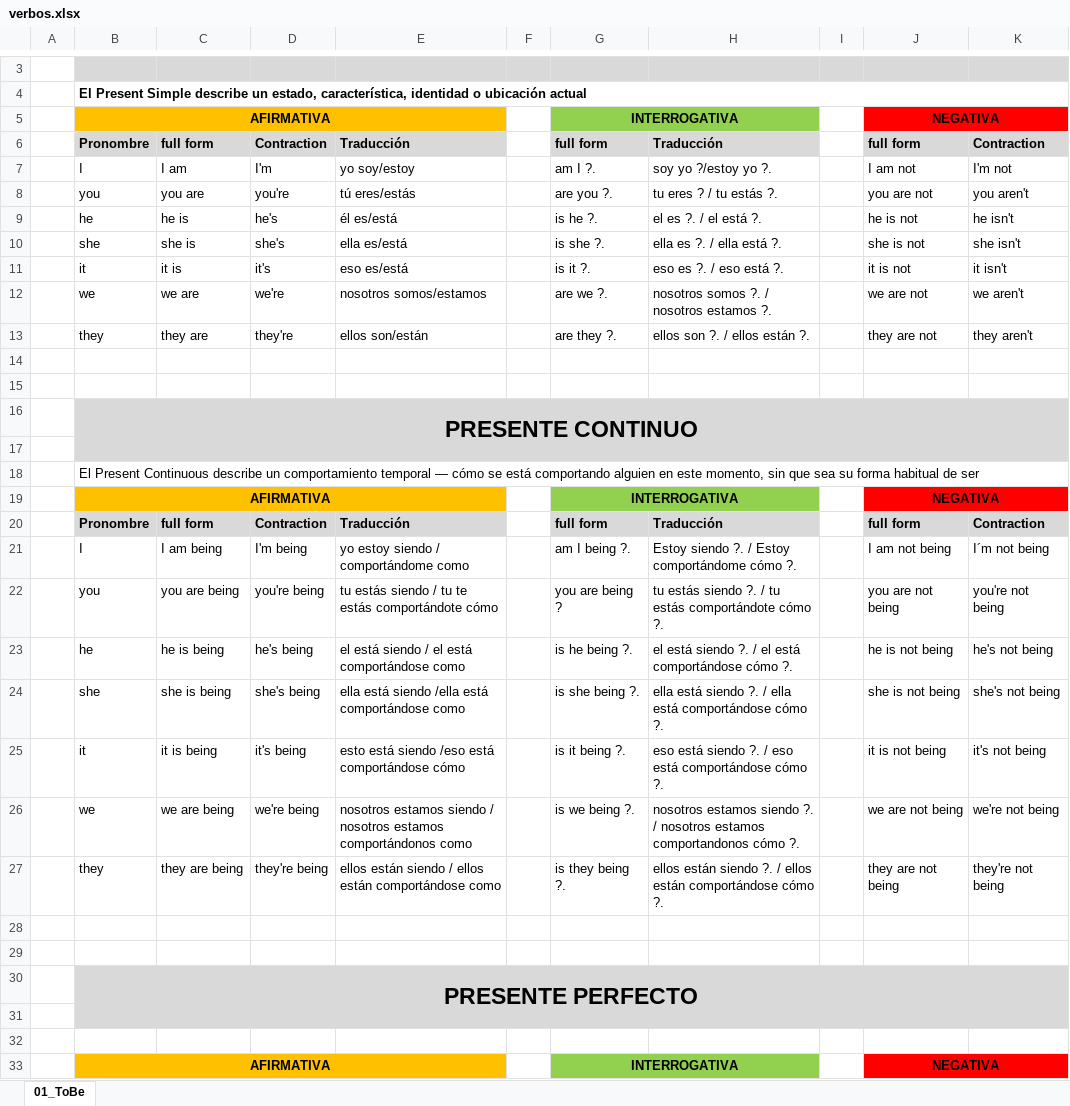
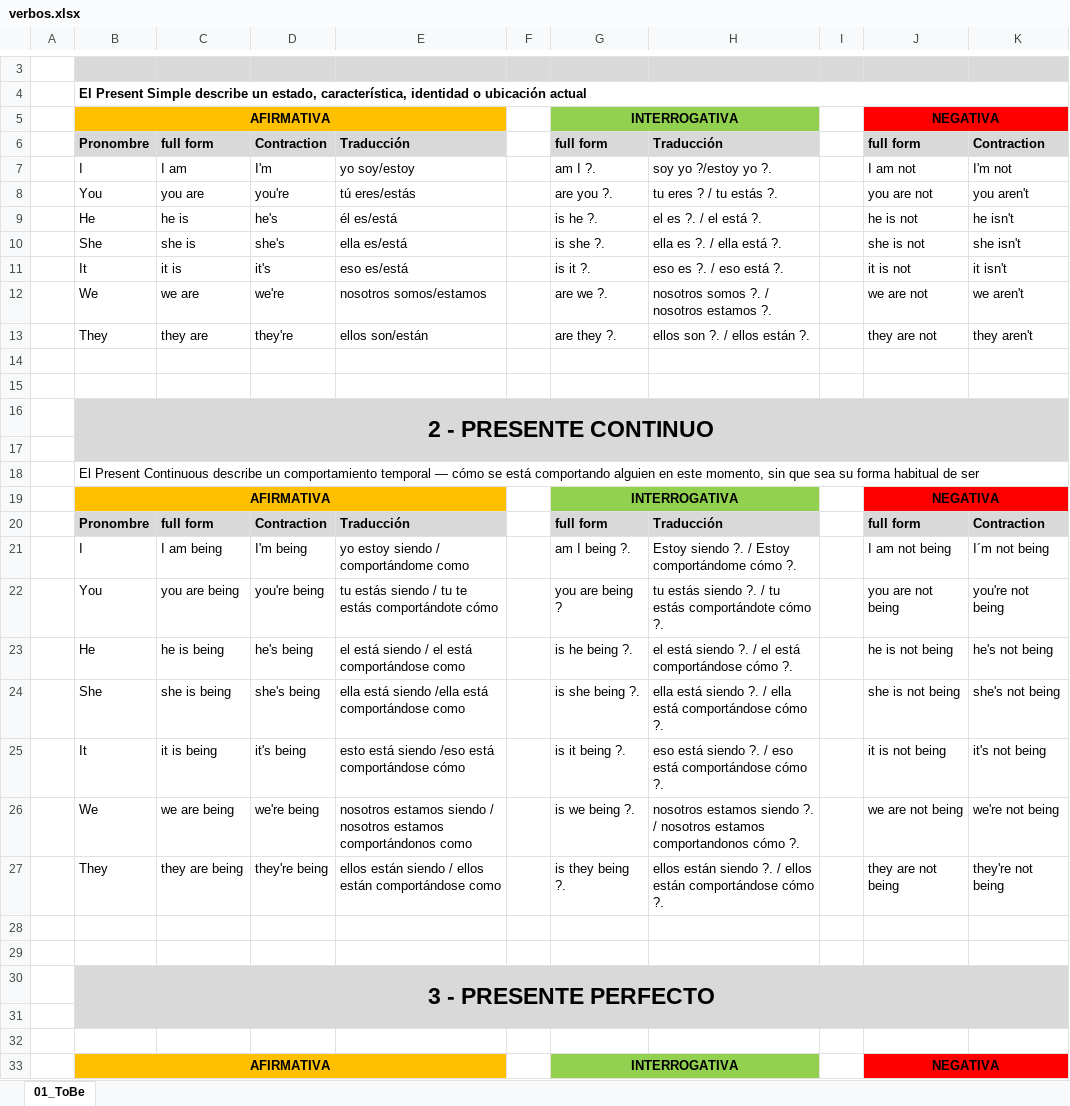
Before and after one commit to ingdmaldonado/Modulo02_JavaScript, an Excel workbook: 0000_InglesConIA/verbos.xlsx, sheet 01_ToBe, drawn as a sheet; only a part is shown, gaps mark what is left out; values as stored, in another font and other column widths than the file's, no borders; the diff covers the shown part only; the diff names each change by its address in the sheet, - before the commit and + after, or states it on an @@ line.

```diff
--- a/0000_InglesConIA/verbos.xlsx (sheet 01_ToBe)
+++ b/0000_InglesConIA/verbos.xlsx (sheet 01_ToBe)
-B8: you
+B8: You
-B9: he
+B9: He
-B10: she
+B10: She
-B11: it
+B11: It
-B12: we
+B12: We
-B13: they
+B13: They
-B16: PRESENTE CONTINUO
+B16: 2 - PRESENTE CONTINUO
-B22: you
+B22: You
-B23: he
+B23: He
-B24: she
+B24: She
-B25: it
+B25: It
-B26: we
+B26: We
-B27: they
+B27: They
-B30: PRESENTE PERFECTO
+B30: 3 - PRESENTE PERFECTO
```
Also changed, not shown: 13 added rows and 7 edited cells elsewhere in this sheet.
